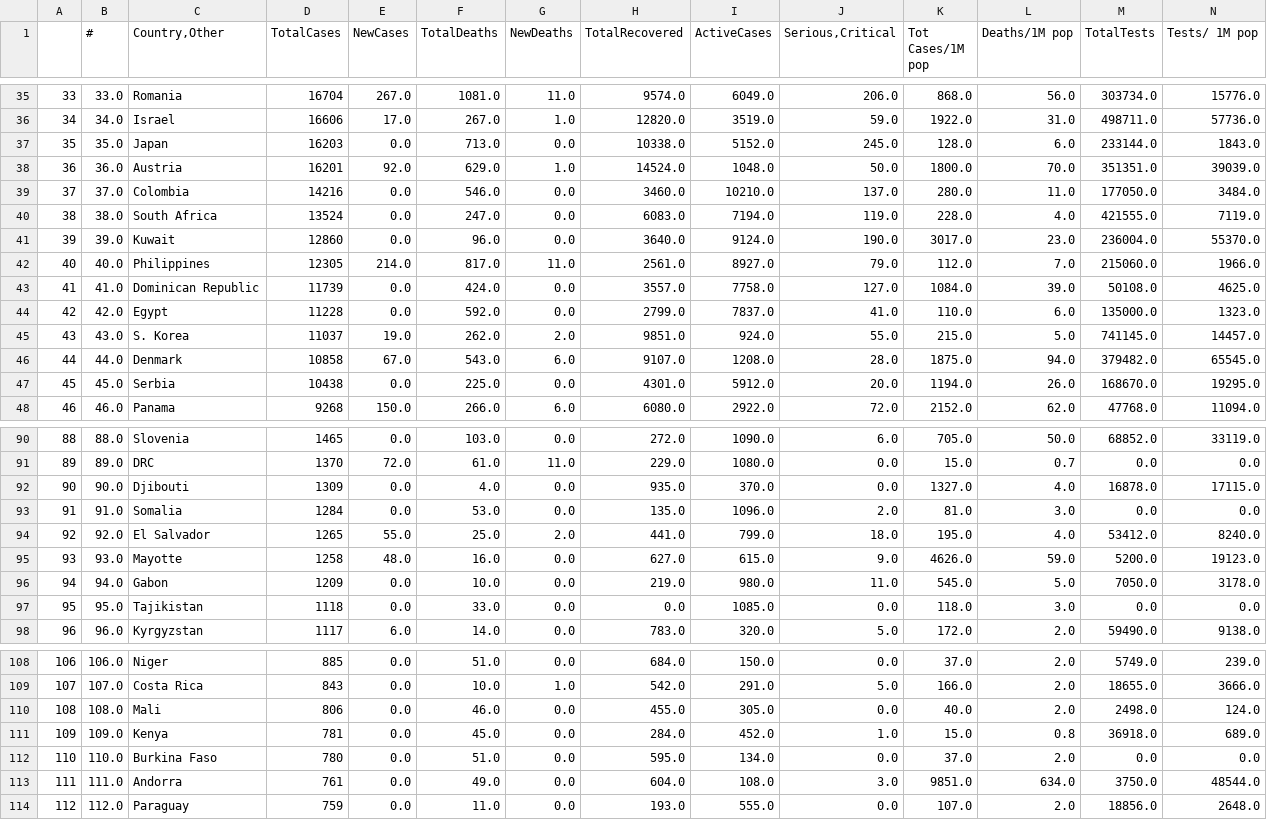
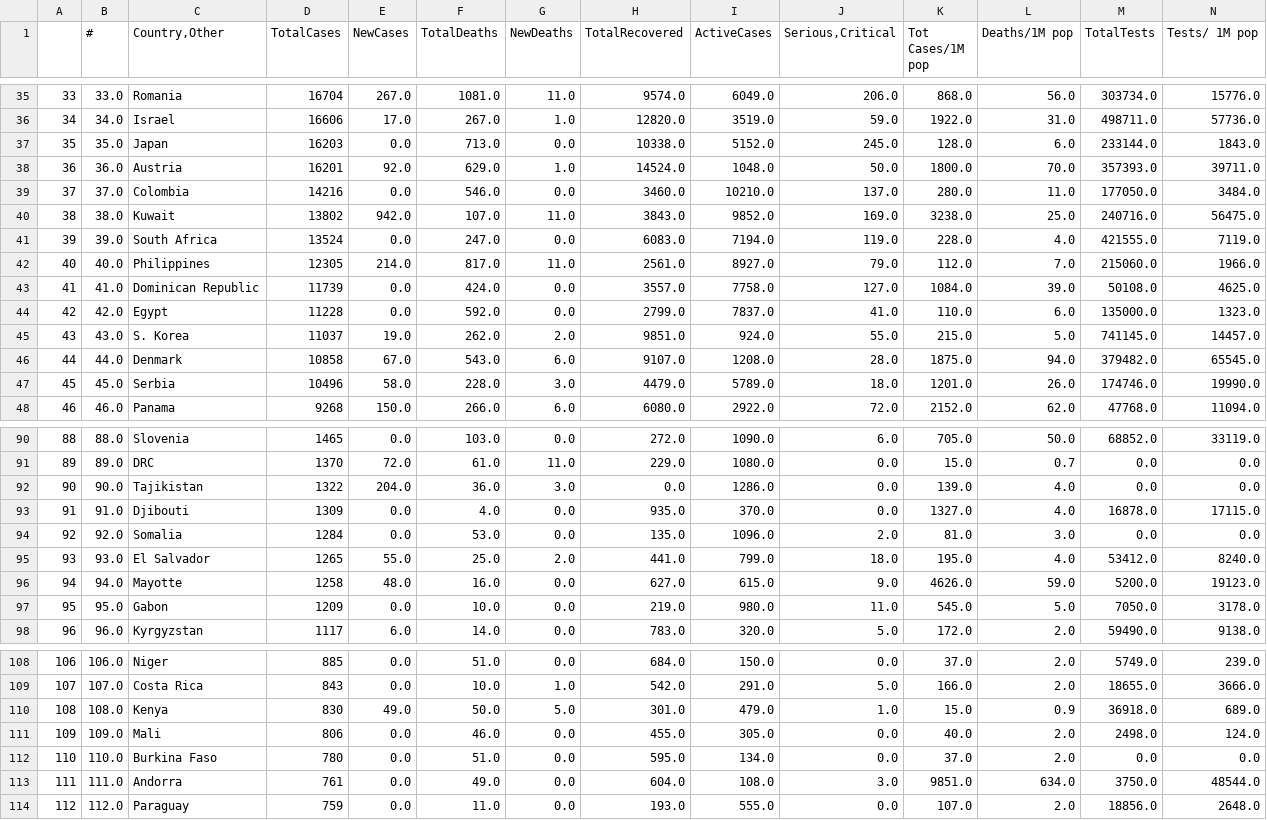
Before and after one commit to kevorkkeheian/DataScience, a CSV file: datasets/worldmeter_now.csv, drawn as a sheet; only a part is shown, gaps mark what is left out; removed rows and columns are numbered as before the commit, all else as after; rows hold the shown columns only; the diff covers the shown part only; the diff names each change by its address in the sheet, - before the commit and + after, or states it on an @@ line.

```diff
--- a/datasets/worldmeter_now.csv
+++ b/datasets/worldmeter_now.csv
-M38 (TotalTests): 351351.0
+M38 (TotalTests): 357393.0
-N38 (Tests/ 1M pop): 39039.0
+N38 (Tests/ 1M pop): 39711.0
+row 40: 38 | 38.0 | Kuwait | 13802 | 942.0 | 107.0 | 11.0 | 3843.0 | 9852.0 | 169.0 | 3238.0 | 25.0 | 240716.0 | 56475.0
-A41: 38
+A41: 39
-B41 (#): 38.0
+B41 (#): 39.0
-row 41: 39 | 39.0 | Kuwait | 12860 | 0.0 | 96.0 | 0.0 | 3640.0 | 9124.0 | 190.0 | 3017.0 | 23.0 | 236004.0 | 55370.0
-D47 (TotalCases): 10438
+D47 (TotalCases): 10496
-E47 (NewCases): 0.0
+E47 (NewCases): 58.0
-F47 (TotalDeaths): 225.0
+F47 (TotalDeaths): 228.0
-G47 (NewDeaths): 0.0
+G47 (NewDeaths): 3.0
-H47 (TotalRecovered): 4301.0
+H47 (TotalRecovered): 4479.0
-I47 (ActiveCases): 5912.0
+I47 (ActiveCases): 5789.0
-J47 (Serious,Critical): 20.0
+J47 (Serious,Critical): 18.0
-K47 (Tot Cases/1M pop): 1194.0
+K47 (Tot Cases/1M pop): 1201.0
-M47 (TotalTests): 168670.0
+M47 (TotalTests): 174746.0
-N47 (Tests/ 1M pop): 19295.0
+N47 (Tests/ 1M pop): 19990.0
+row 92: 90 | 90.0 | Tajikistan | 1322 | 204.0 | 36.0 | 3.0 | 0.0 | 1286.0 | 0.0 | 139.0 | 4.0 | 0.0 | 0.0
-A93: 90
+A93: 91
-B93 (#): 90.0
+B93 (#): 91.0
-A94: 91
+A94: 92
-B94 (#): 91.0
+B94 (#): 92.0
-A95: 92
+A95: 93
-B95 (#): 92.0
+B95 (#): 93.0
-A96: 93
+A96: 94
-B96 (#): 93.0
+B96 (#): 94.0
-A97: 94
+A97: 95
-B97 (#): 94.0
+B97 (#): 95.0
-row 97: 95 | 95.0 | Tajikistan | 1118 | 0.0 | 33.0 | 0.0 | 0.0 | 1085.0 | 0.0 | 118.0 | 3.0 | 0.0 | 0.0
+row 110: 108 | 108.0 | Kenya | 830 | 49.0 | 50.0 | 5.0 | 301.0 | 479.0 | 1.0 | 15.0 | 0.9 | 36918.0 | 689.0
-A111: 108
+A111: 109
-B111 (#): 108.0
+B111 (#): 109.0
-row 111: 109 | 109.0 | Kenya | 781 | 0.0 | 45.0 | 0.0 | 284.0 | 452.0 | 1.0 | 15.0 | 0.8 | 36918.0 | 689.0
```
Also changed, not shown: 55 edited cells elsewhere in this file.
